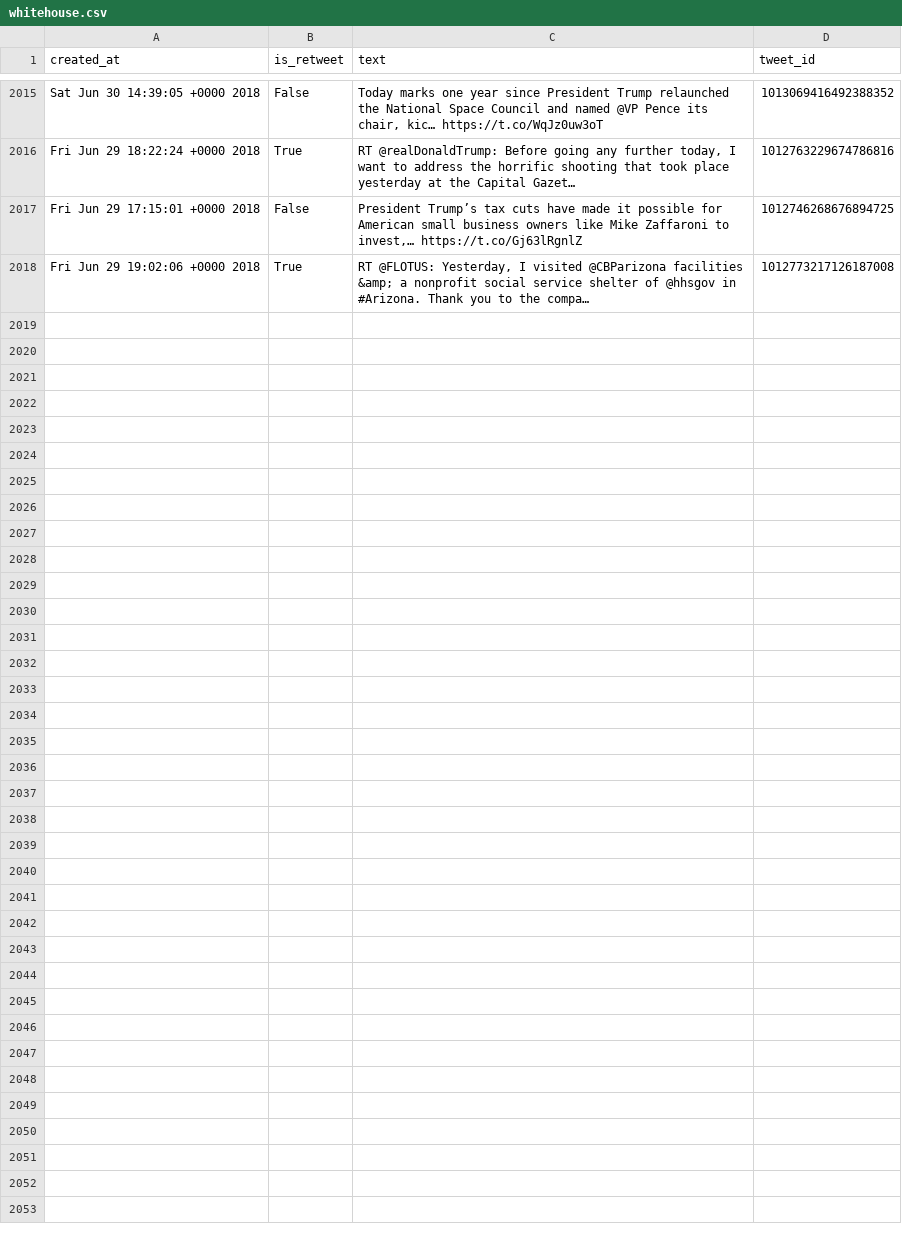
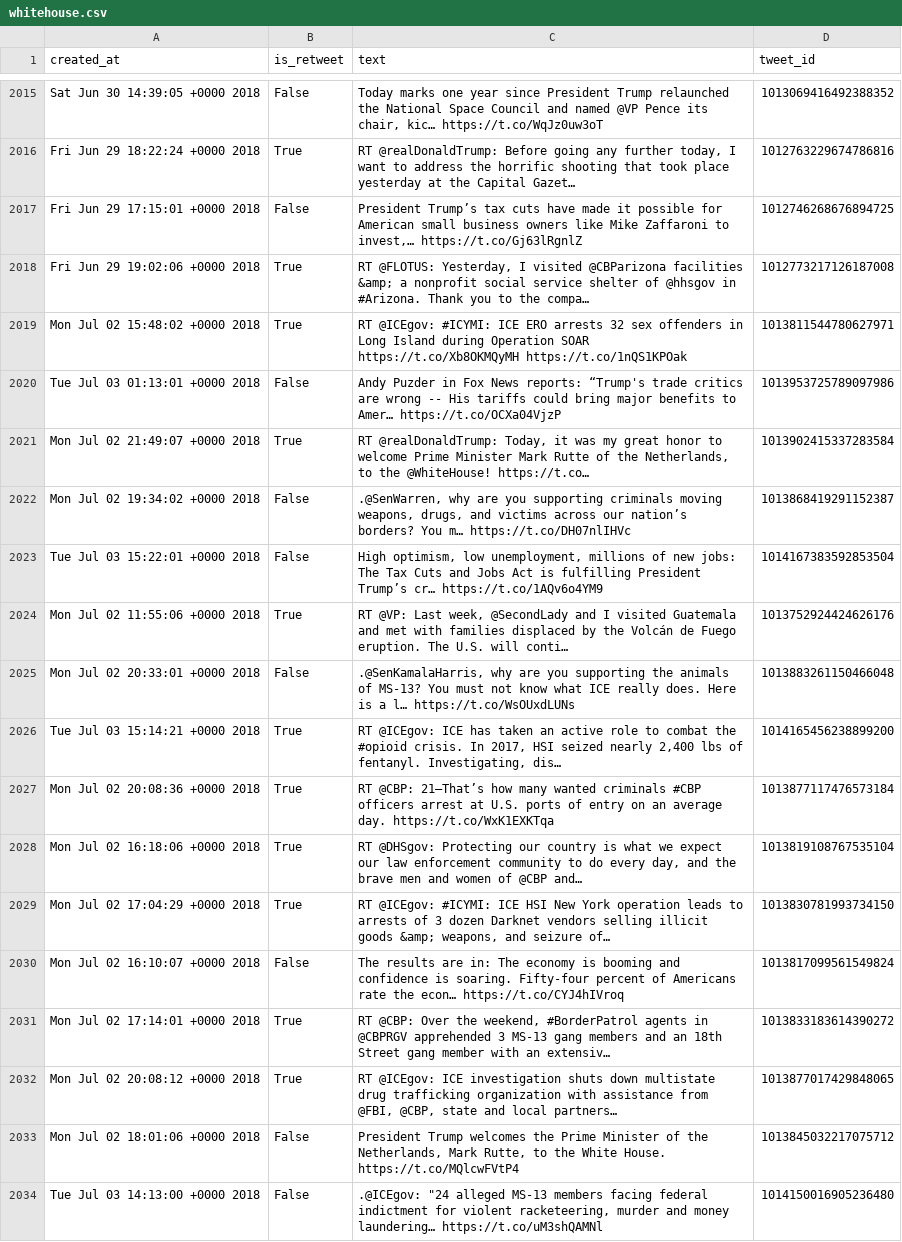
Before and after one commit to cpenalobel/sportsdata, a CSV file: twets/whitehouse.csv, drawn as a sheet; only a part is shown, gaps mark what is left out; the diff names each change by its address in the sheet, - before the commit and + after, or states it on an @@ line.

```diff
--- a/twets/whitehouse.csv
+++ b/twets/whitehouse.csv
+row 2019: Mon Jul 02 15:48:02 +0000 2018 | True | RT @ICEgov: #ICYMI: ICE ERO arrests 32 sex offenders in Long Island during Operation SOAR https://t.co/Xb8OKMQyMH https://t.co/1nQS1KPOak | 1013811544780627971
+row 2020: Tue Jul 03 01:13:01 +0000 2018 | False | Andy Puzder in Fox News reports: “Trump's trade critics are wrong -- His tariffs could bring major benefits to Amer… https://t.co/OCXa04VjzP | 1013953725789097986
+row 2021: Mon Jul 02 21:49:07 +0000 2018 | True | RT @realDonaldTrump: Today, it was my great honor to welcome Prime Minister Mark Rutte of the Netherlands, to the @WhiteHouse! https://t.co… | 1013902415337283584
+row 2022: Mon Jul 02 19:34:02 +0000 2018 | False | .@SenWarren, why are you supporting criminals moving weapons, drugs, and victims across our nation’s borders? You m… https://t.co/DH07nlIHVc | 1013868419291152387
+row 2023: Tue Jul 03 15:22:01 +0000 2018 | False | High optimism, low unemployment, millions of new jobs: The Tax Cuts and Jobs Act is fulfilling President Trump’s cr… https://t.co/1AQv6o4YM9 | 1014167383592853504
+row 2024: Mon Jul 02 11:55:06 +0000 2018 | True | RT @VP: Last week, @SecondLady and I visited Guatemala and met with families displaced by the Volcán de Fuego eruption. The U.S. will conti… | 1013752924424626176
+row 2025: Mon Jul 02 20:33:01 +0000 2018 | False | .@SenKamalaHarris, why are you supporting the animals of MS-13? You must not know what ICE really does. Here is a l… https://t.co/WsOUxdLUNs | 1013883261150466048
+row 2026: Tue Jul 03 15:14:21 +0000 2018 | True | RT @ICEgov: ICE has taken an active role to combat the #opioid crisis. In 2017, HSI seized nearly 2,400 lbs of fentanyl. Investigating, dis… | 1014165456238899200
+row 2027: Mon Jul 02 20:08:36 +0000 2018 | True | RT @CBP: 21—That’s how many wanted criminals #CBP officers arrest at U.S. ports of entry on an average day. https://t.co/WxK1EXKTqa | 1013877117476573184
+row 2028: Mon Jul 02 16:18:06 +0000 2018 | True | RT @DHSgov: Protecting our country is what we expect our law enforcement community to do every day, and the brave men and women of @CBP and… | 1013819108767535104
+row 2029: Mon Jul 02 17:04:29 +0000 2018 | True | RT @ICEgov: #ICYMI: ICE HSI New York operation leads to arrests of 3 dozen Darknet vendors selling illicit goods &amp; weapons, and seizure of… | 1013830781993734150
+row 2030: Mon Jul 02 16:10:07 +0000 2018 | False | The results are in: The economy is booming and confidence is soaring. Fifty-four percent of Americans rate the econ… https://t.co/CYJ4hIVroq | 1013817099561549824
+row 2031: Mon Jul 02 17:14:01 +0000 2018 | True | RT @CBP: Over the weekend, #BorderPatrol agents in @CBPRGV apprehended 3 MS-13 gang members and an 18th Street gang member with an extensiv… | 1013833183614390272
+row 2032: Mon Jul 02 20:08:12 +0000 2018 | True | RT @ICEgov: ICE investigation shuts down multistate drug trafficking organization with assistance from @FBI, @CBP, state and local partners… | 1013877017429848065
+row 2033: Mon Jul 02 18:01:06 +0000 2018 | False | President Trump welcomes the Prime Minister of the Netherlands, Mark Rutte, to the White House. https://t.co/MQlcwFVtP4 | 1013845032217075712
+row 2034: Tue Jul 03 14:13:00 +0000 2018 | False | .@ICEgov: "24 alleged MS-13 members facing federal indictment for violent racketeering, murder and money laundering… https://t.co/uM3shQAMNl | 1014150016905236480
```
Also changed, not shown: twets/potus.csv, twets/realdonaldtrump.csv, 1 other file.
